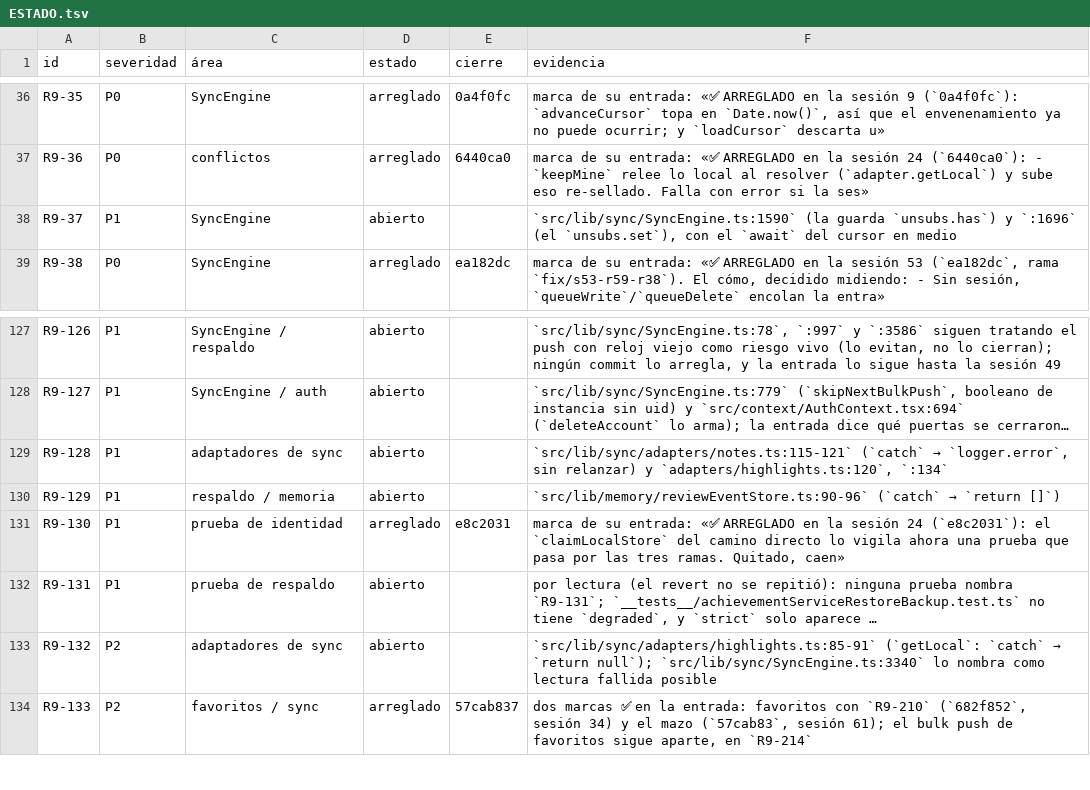
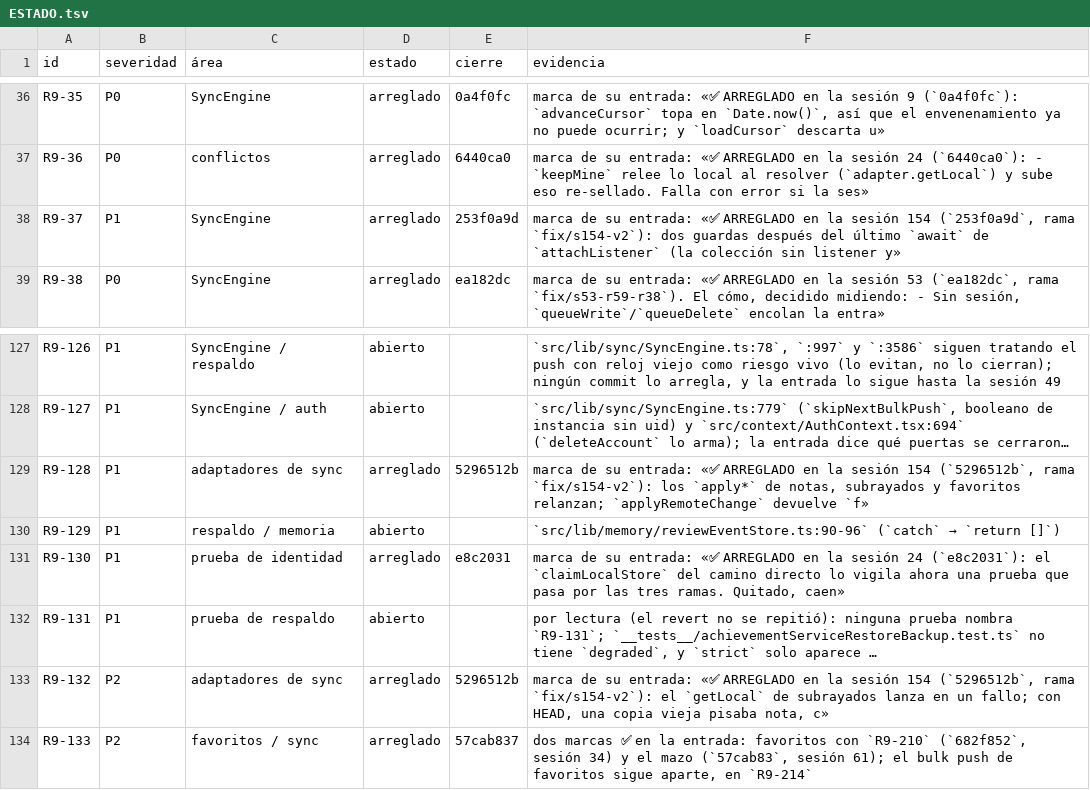
Before and after one commit to VictorVidal7/EternalStoneBibleAppV4, a TSV file: DOCS/REVIEW_2026-09/ESTADO.tsv, drawn as a sheet; only a part is shown, gaps mark what is left out; long unchanged cells end in …; the diff names each change by its address in the sheet, - before the commit and + after, or states it on an @@ line.

```diff
--- a/DOCS/REVIEW_2026-09/ESTADO.tsv
+++ b/DOCS/REVIEW_2026-09/ESTADO.tsv
-D38 (estado): abierto
+D38 (estado): arreglado
-E38 (cierre): (empty)
+E38 (cierre): 253f0a9d
-F38 (evidencia): `src/lib/sync/SyncEngine.ts:1590` (la guarda `unsubs.has`) y `:1696` (el `unsubs.set`), con el `await` del cursor en medio
+F38 (evidencia): marca de su entrada: «✅ ARREGLADO en la sesión 154 (`253f0a9d`, rama `fix/s154-v2`): dos guardas después del último `await` de `attachListener` (la colección sin listener y»
-D129 (estado): abierto
+D129 (estado): arreglado
-E129 (cierre): (empty)
+E129 (cierre): 5296512b
@@ F129 (evidencia): `src/lib/sync/adapters/notes.ts:115-121` (`catch` → `logger.error`, sin relanzar) y `adapters/highlights.ts:120`, `:134` → marca de su entrada: «✅ ARREGLADO en la sesión 154 (`5296512b`, rama `fix/s154-v2`): los `apply*` de notas, subrayados y favoritos relanzan; `applyRemoteChange` devuelve `f» @@
-D133 (estado): abierto
+D133 (estado): arreglado
-E133 (cierre): (empty)
+E133 (cierre): 5296512b
@@ F133 (evidencia): `src/lib/sync/adapters/highlights.ts:85-91` (`getLocal`: `catch` → `return null`); `src/lib/sync/SyncEngine.ts:3340` lo nombra como lectura fallida posible → marca de su entrada: «✅ ARREGLADO en la sesión 154 (`5296512b`, rama `fix/s154-v2`): el `getLocal` de subrayados lanza en un fallo; con HEAD, una copia vieja pisaba nota, c» @@
```
Also changed, not shown: 4 other files.
